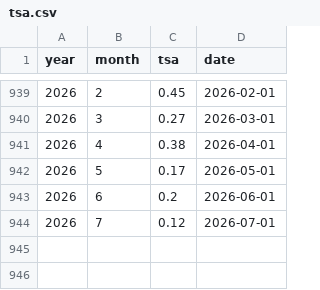
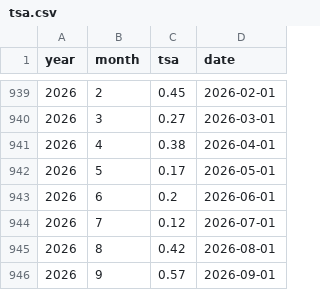
Before and after one commit to dbrisaro/climate-dashboard, a CSV file: data/tsa.csv, drawn as a sheet; only a part is shown, gaps mark what is left out; the diff names each change by its address in the sheet, - before the commit and + after, or states it on an @@ line.

```diff
--- a/data/tsa.csv
+++ b/data/tsa.csv
+row 945: 2026 | 8 | 0.42 | 2026-08-01
+row 946: 2026 | 9 | 0.57 | 2026-09-01
```
Also changed, not shown: data/sam.csv, data/tna.csv.
